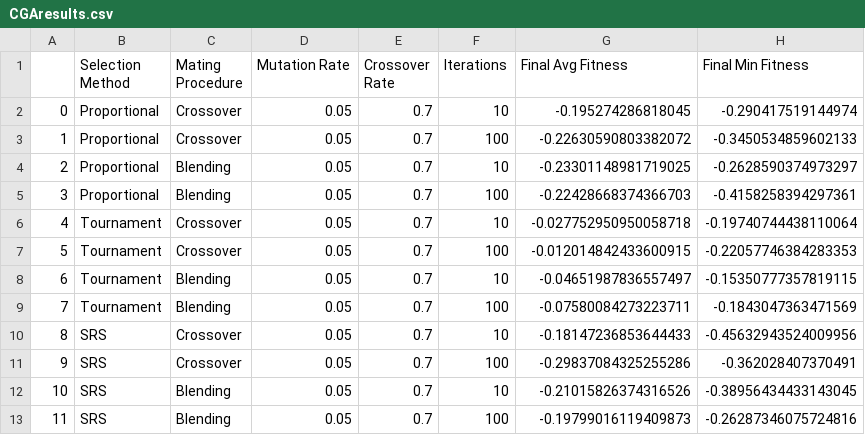
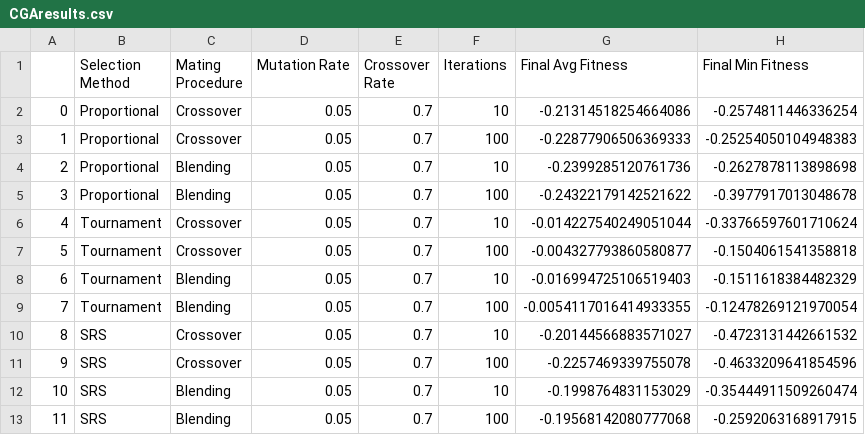
Before and after one commit to PritRaj1/Genetic-vs-Tempering-Optimisation-Comparison, a CSV file: figures/KBF/CGAresults.csv, drawn as a sheet.

```diff
--- a/figures/KBF/CGAresults.csv
+++ b/figures/KBF/CGAresults.csv
@@ -1,13 +1,13 @@
 ,Selection Method,Mating Procedure,Mutation Rate,Crossover Rate,Iterations,Final Avg Fitness,Final Min Fitness
-0,Proportional,Crossover,0.05,0.7,10,-0.195274286818045,-0.290417519144974
-1,Proportional,Crossover,0.05,0.7,100,-0.22630590803382072,-0.3450534859602133
-2,Proportional,Blending,0.05,0.7,10,-0.23301148981719025,-0.2628590374973297
-3,Proportional,Blending,0.05,0.7,100,-0.22428668374366703,-0.4158258394297361
-4,Tournament,Crossover,0.05,0.7,10,-0.027752950950058718,-0.19740744438110064
-5,Tournament,Crossover,0.05,0.7,100,-0.012014842433600915,-0.22057746384283353
-6,Tournament,Blending,0.05,0.7,10,-0.04651987836557497,-0.15350777357819115
-7,Tournament,Blending,0.05,0.7,100,-0.07580084273223711,-0.1843047363471569
-8,SRS,Crossover,0.05,0.7,10,-0.18147236853644433,-0.45632943524009956
-9,SRS,Crossover,0.05,0.7,100,-0.29837084325255286,-0.362028407370491
-10,SRS,Blending,0.05,0.7,10,-0.21015826374316526,-0.38956434433143045
-11,SRS,Blending,0.05,0.7,100,-0.19799016119409873,-0.26287346075724816
+0,Proportional,Crossover,0.05,0.7,10,-0.21314518254664086,-0.2574811446336254
+1,Proportional,Crossover,0.05,0.7,100,-0.22877906506369333,-0.25254050104948383
+2,Proportional,Blending,0.05,0.7,10,-0.2399285120761736,-0.2627878113898698
+3,Proportional,Blending,0.05,0.7,100,-0.24322179142521622,-0.3977917013048678
+4,Tournament,Crossover,0.05,0.7,10,-0.014227540249051044,-0.33766597601710624
+5,Tournament,Crossover,0.05,0.7,100,-0.004327793860580877,-0.1504061541358818
+6,Tournament,Blending,0.05,0.7,10,-0.016994725106519403,-0.1511618384482329
+7,Tournament,Blending,0.05,0.7,100,-0.0054117016414933355,-0.12478269121970054
+8,SRS,Crossover,0.05,0.7,10,-0.20144566883571027,-0.4723131442661532
+9,SRS,Crossover,0.05,0.7,100,-0.2257469339755078,-0.4633209641854596
+10,SRS,Blending,0.05,0.7,10,-0.1998764831153029,-0.35444911509260474
+11,SRS,Blending,0.05,0.7,100,-0.19568142080777068,-0.2592063168917915
```
Also changed, not shown: 31 other files.
